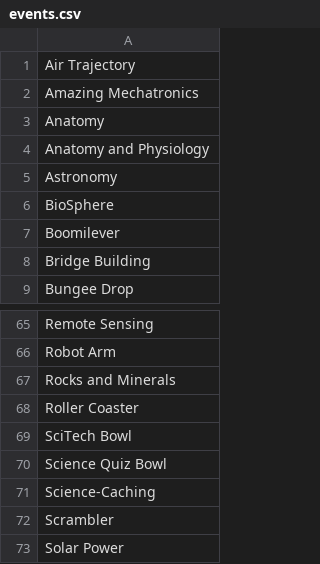
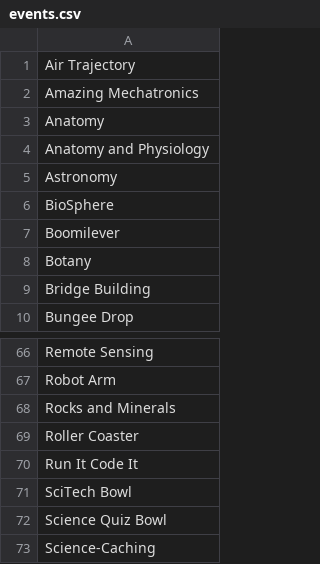
Before and after one commit to tjscioly/duosmium, a CSV file: results/events.csv, drawn as a sheet; only a part is shown, gaps mark what is left out; the shorter side is filled out with more unchanged rows.

```diff
--- a/results/events.csv
+++ b/results/events.csv
@@ -7,2 +7,3 @@ BioSphere
 Boomilever
+Botany
 Bridge Building
@@ -68,2 +69,3 @@ Rocks and Minerals
 Roller Coaster
+Run It Code It
 SciTech Bowl
```
Also changed, not shown: results/schools.csv, 7 other files.
